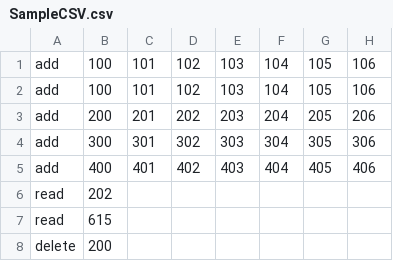
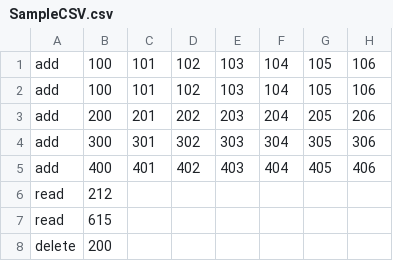
Before and after one commit to TheDialgaTeam-School-Projects/ICT1007, a CSV file: SampleCSV.csv, drawn as a sheet; only a part is shown; the diff names each change by its address in the sheet, - before the commit and + after, or states it on an @@ line.

```diff
--- a/SampleCSV.csv
+++ b/SampleCSV.csv
-B6: 202
+B6: 212
```
Also changed, not shown: 1 other file.
